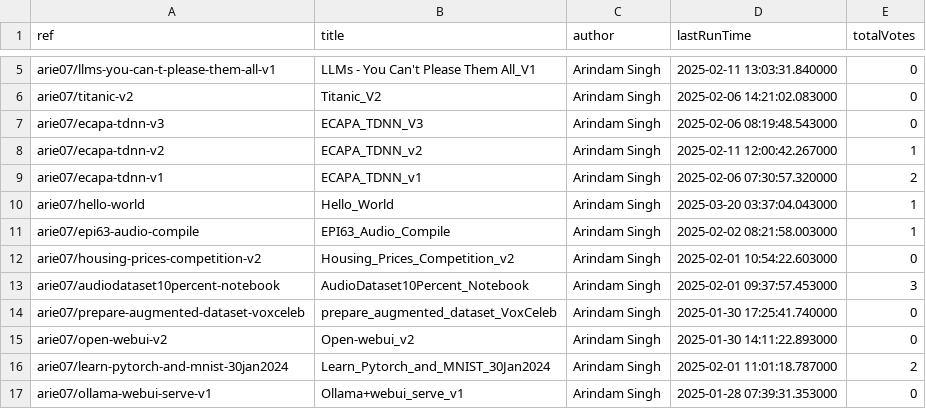
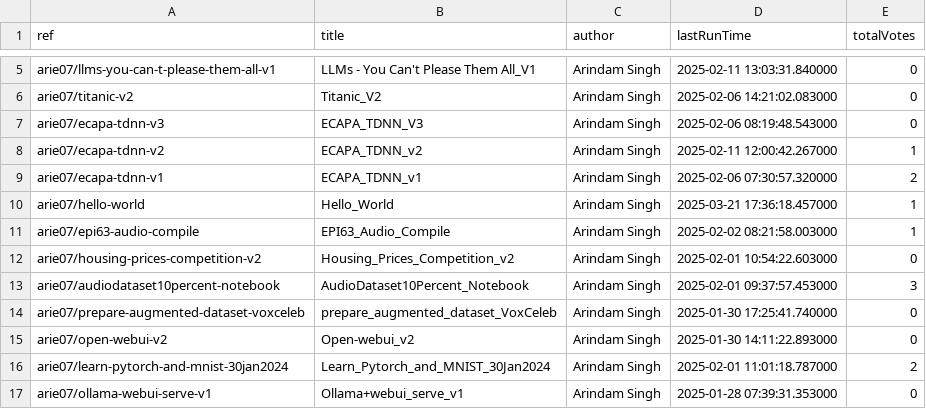
Before and after one commit to SinghArindam/Kaggle, a CSV file: notebooks/kaggle_notebooks.csv, drawn as a sheet; only a part is shown, gaps mark what is left out.

```diff
--- a/notebooks/kaggle_notebooks.csv
+++ b/notebooks/kaggle_notebooks.csv
@@ -9,3 +9,3 @@ arie07/ecapa-tdnn-v2,ECAPA_TDNN_v2,Arindam Singh,2025-02-11 12:00:42.267000,1
 arie07/ecapa-tdnn-v1,ECAPA_TDNN_v1,Arindam Singh,2025-02-06 07:30:57.320000,2
-arie07/hello-world,Hello_World,Arindam Singh,2025-03-20 03:37:04.043000,1
+arie07/hello-world,Hello_World,Arindam Singh,2025-03-21 17:36:18.457000,1
 arie07/epi63-audio-compile,EPI63_Audio_Compile,Arindam Singh,2025-02-02 08:21:58.003000,1
```
Also changed, not shown: 1 other file.
